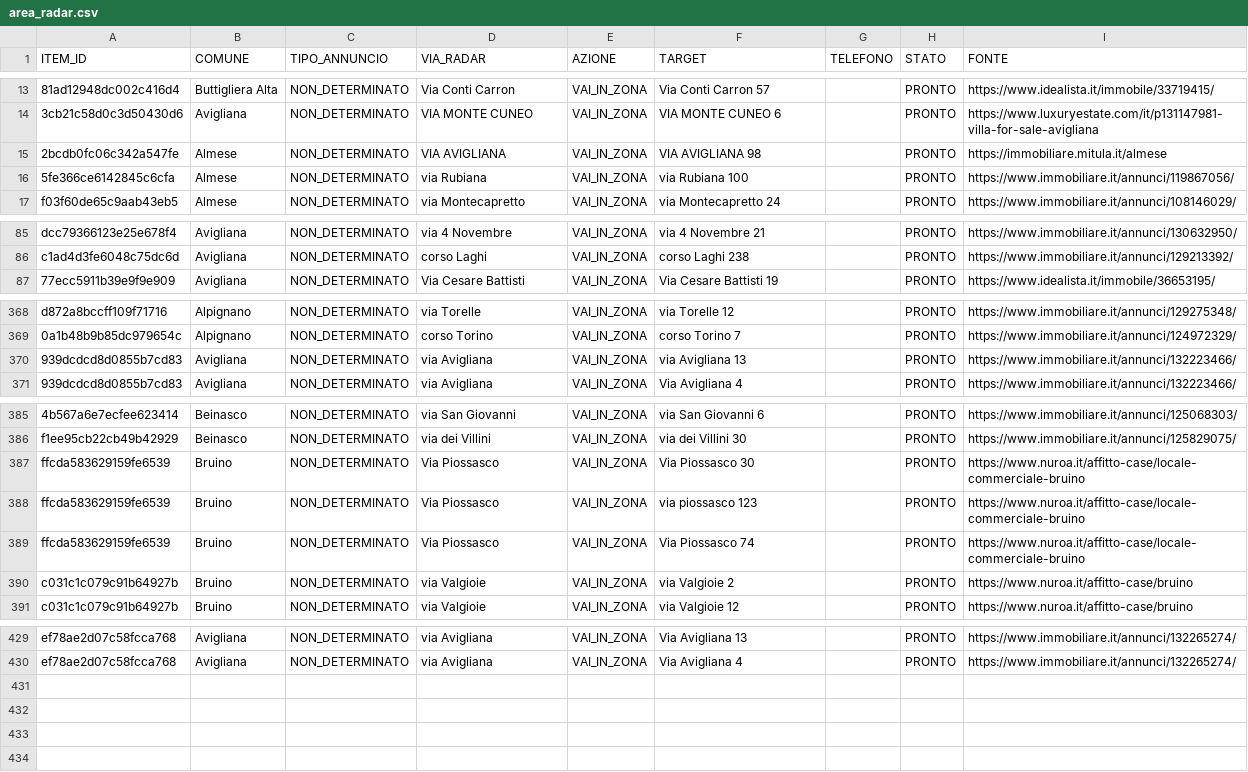
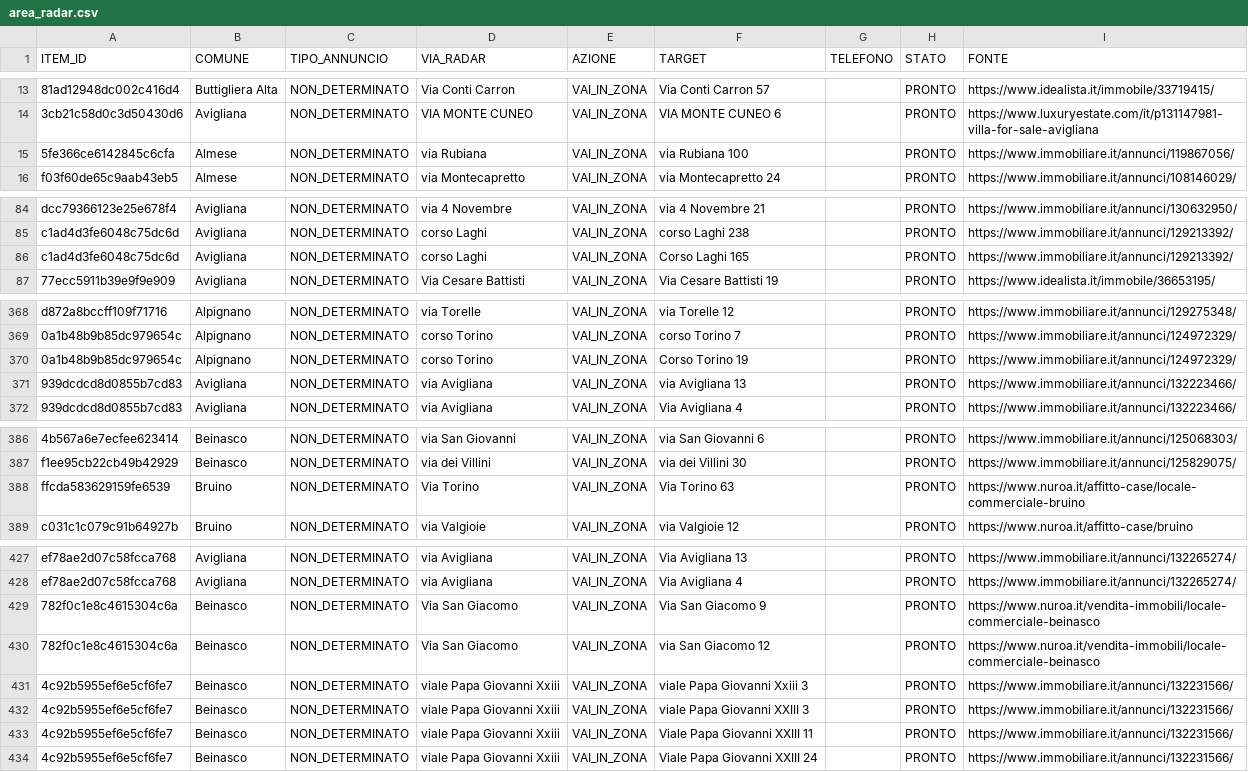
Before and after one commit to josephsocialmedia2-spec/immobili-in-zona, a CSV file: seller_radar_auto/data/area_radar.csv, drawn as a sheet; only a part is shown, gaps mark what is left out; removed rows and columns are numbered as before the commit, all else as after; the diff names each change by its address in the sheet, - before the commit and + after, or states it on an @@ line.

```diff
--- a/seller_radar_auto/data/area_radar.csv
+++ b/seller_radar_auto/data/area_radar.csv
-row 15: 2bcdb0fc06c342a547fe | Almese | NON_DETERMINATO | VIA AVIGLIANA | VAI_IN_ZONA | VIA AVIGLIANA 98 |  | PRONTO | https://immobiliare.mitula.it/almese
+row 86: c1ad4d3fe6048c75dc6d | Avigliana | NON_DETERMINATO | corso Laghi | VAI_IN_ZONA | Corso Laghi 165 |  | PRONTO | https://www.immobiliare.it/annunci/129213392/
+row 370: 0a1b48b9b85dc979654c | Alpignano | NON_DETERMINATO | corso Torino | VAI_IN_ZONA | Corso Torino 19 |  | PRONTO | https://www.immobiliare.it/annunci/124972329/
-D388 (VIA_RADAR): Via Piossasco
+D388 (VIA_RADAR): Via Torino
-F388 (TARGET): Via Piossasco 30
+F388 (TARGET): Via Torino 63
-row 388: ffcda583629159fe6539 | Bruino | NON_DETERMINATO | Via Piossasco | VAI_IN_ZONA | via piossasco 123 |  | PRONTO | https://www.nuroa.it/affitto-case/locale-commerciale-bruino
-row 389: ffcda583629159fe6539 | Bruino | NON_DETERMINATO | Via Piossasco | VAI_IN_ZONA | Via Piossasco 74 |  | PRONTO | https://www.nuroa.it/affitto-case/locale-commerciale-bruino
-row 390: c031c1c079c91b64927b | Bruino | NON_DETERMINATO | via Valgioie | VAI_IN_ZONA | via Valgioie 2 |  | PRONTO | https://www.nuroa.it/affitto-case/bruino
+row 429: 782f0c1e8c4615304c6a | Beinasco | NON_DETERMINATO | Via San Giacomo | VAI_IN_ZONA | Via San Giacomo 9 |  | PRONTO | https://www.nuroa.it/vendita-immobili/locale-commerciale-beinasco
+row 430: 782f0c1e8c4615304c6a | Beinasco | NON_DETERMINATO | Via San Giacomo | VAI_IN_ZONA | via San Giacomo 12 |  | PRONTO | https://www.nuroa.it/vendita-immobili/locale-commerciale-beinasco
+row 431: 4c92b5955ef6e5cf6fe7 | Beinasco | NON_DETERMINATO | viale Papa Giovanni Xxiii | VAI_IN_ZONA | viale Papa Giovanni Xxiii 3 |  | PRONTO | https://www.immobiliare.it/annunci/132231566/
+row 432: 4c92b5955ef6e5cf6fe7 | Beinasco | NON_DETERMINATO | viale Papa Giovanni Xxiii | VAI_IN_ZONA | viale Papa Giovanni XXIII 3 |  | PRONTO | https://www.immobiliare.it/annunci/132231566/
+row 433: 4c92b5955ef6e5cf6fe7 | Beinasco | NON_DETERMINATO | viale Papa Giovanni Xxiii | VAI_IN_ZONA | Viale Papa Giovanni XXIII 11 |  | PRONTO | https://www.immobiliare.it/annunci/132231566/
+row 434: 4c92b5955ef6e5cf6fe7 | Beinasco | NON_DETERMINATO | viale Papa Giovanni Xxiii | VAI_IN_ZONA | Viale Papa Giovanni XXIII 24 |  | PRONTO | https://www.immobiliare.it/annunci/132231566/
```
Also changed, not shown: seller_radar_auto/data/business_pipeline.csv, seller_radar_auto/data/giro_acquisizione_oggi.csv, 24 other files.
